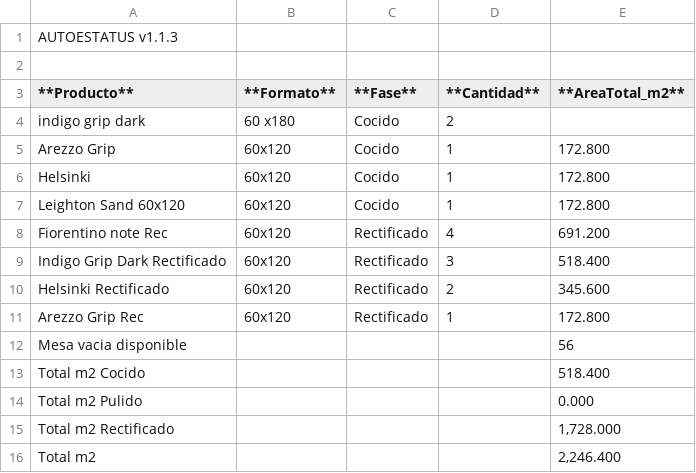
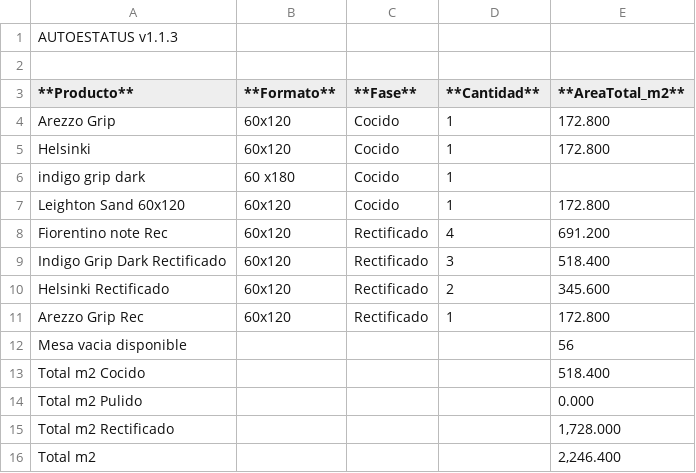
Before and after one commit to teclgvp3-droid/Estatus-De-Productos, a TSV file: recuento_productos.tsv, drawn as a sheet; removed rows and columns are numbered as before the commit, all else as after; the diff names each change by its address in the sheet, - before the commit and + after, or states it on an @@ line.

Commit message:
AUTOESTATUS update 2026-10-30 17:37:18

```diff
--- a/recuento_productos.tsv
+++ b/recuento_productos.tsv
-row 4: indigo grip dark | 60 x180 | Cocido | 2
+row 6: indigo grip dark | 60 x180 | Cocido | 1
```
